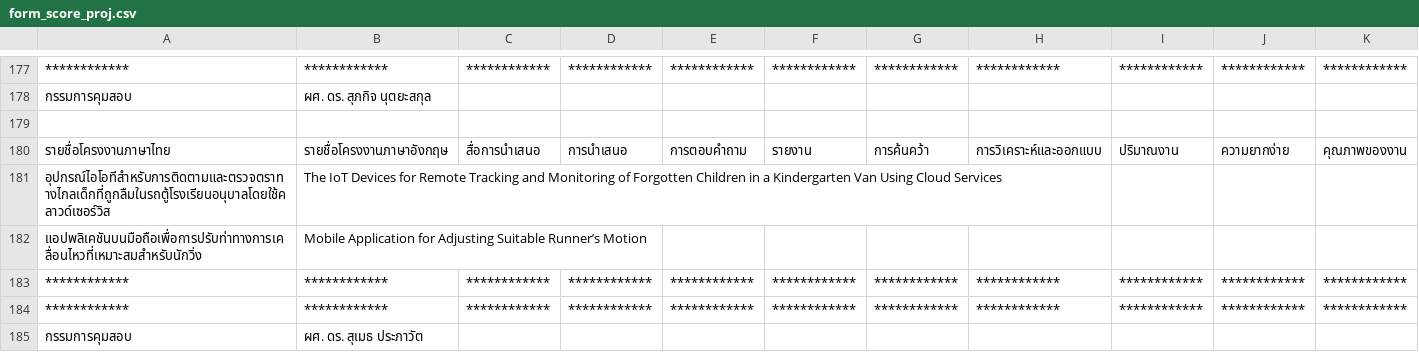
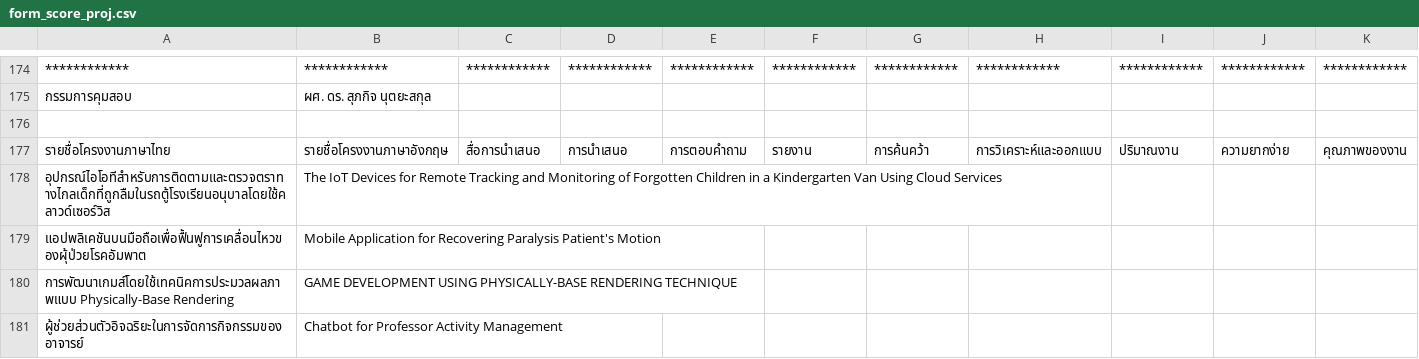
Before and after one commit to jirateep-dev/Project_exam_management_system, a CSV file: form_score_proj.csv, drawn as a sheet; only a part is shown, gaps mark what is left out; the shorter side is filled out with more unchanged rows; the diff covers the shown part only.

```diff
--- a/form_score_proj.csv
+++ b/form_score_proj.csv
@@ -181,2 +178,4 @@
 อุปกรณ์ไอโอทีสำหรับการติดตามและตรวจตราทางไกลเด็กที่ถูกลืมในรถตู้โรงเรียนอนุบาลโดยใช้คลาวด์เซอร์วิส,The IoT Devices for Remote Tracking and Monitoring of Forgotten Children in a Kindergarten Van Using Cloud Services
-แอปพลิเคชันบนมือถือเพื่อการปรับท่าทางการเคลื่อนไหวที่เหมาะสมสำหรับนักวิ่ง,Mobile Application for Adjusting Suitable Runner’s Motion
+แอปพลิเคชันบนมือถือเพื่อฟื้นฟูการเคลื่อนไหวของผุ้ป่วยโรคอัมพาต,Mobile Application for Recovering Paralysis Patient's Motion
+การพัฒนาเกมส์โดยใช้เทคนิคการประมวลผลภาพแบบ Physically-Base Rendering,GAME DEVELOPMENT USING PHYSICALLY-BASE RENDERING TECHNIQUE
+ผู้ช่วยส่วนตัวอิจฉริยะในการจัดการกิจกรรมของอาจารย์,Chatbot for Professor Activity Management
```
Also changed, not shown: 26 added rows, 29 removed rows, 11 moved rows and 9 edited cells elsewhere in this file, form_score_advisor.csv, form_score_poster.csv, 3 other files.
